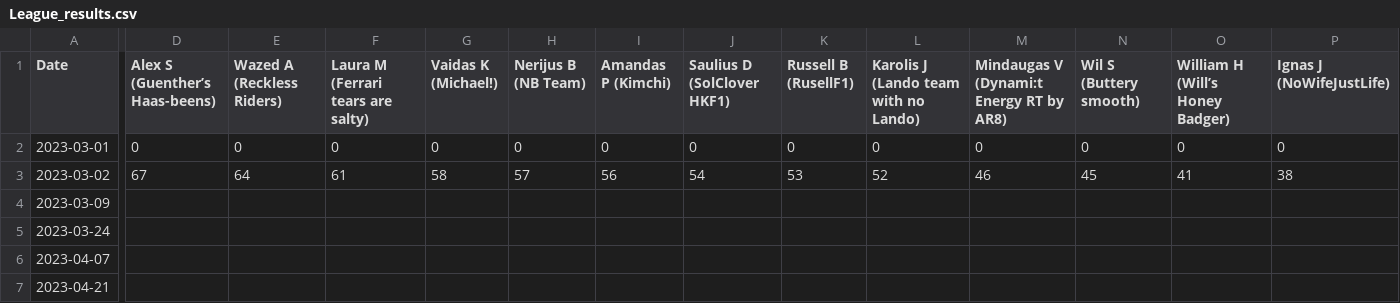
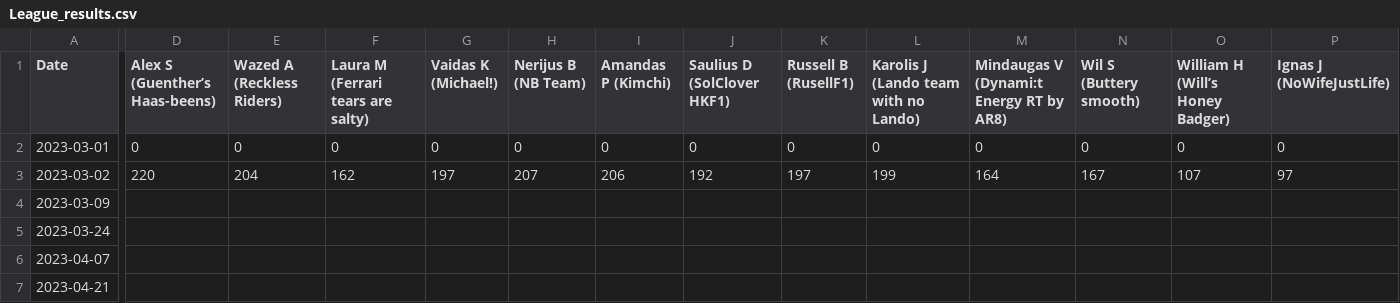
Before and after one commit to SolClover/Global-F1-Battle-2024, a CSV file: data/League_results.csv, drawn as a sheet; only a part is shown, gaps mark what is left out; the diff covers the shown part only; the diff names each change by its address in the sheet, - before the commit and + after, or states it on an @@ line.

Commit message:
Update results

```diff
--- a/data/League_results.csv
+++ b/data/League_results.csv
-D3 (Alex S (Guenther’s Haas-beens)): 67
+D3 (Alex S (Guenther’s Haas-beens)): 220
-E3 (Wazed A (Reckless Riders)): 64
+E3 (Wazed A (Reckless Riders)): 204
-F3: 61
+F3: 162
-G3 (Vaidas K (Michael!)): 58
+G3 (Vaidas K (Michael!)): 197
-H3 (Nerijus B (NB Team)): 57
+H3 (Nerijus B (NB Team)): 207
-I3 (Amandas P (Kimchi)): 56
+I3 (Amandas P (Kimchi)): 206
-J3 (Saulius D (SolClover HKF1)): 54
+J3 (Saulius D (SolClover HKF1)): 192
-K3 (Russell B (RusellF1)): 53
+K3 (Russell B (RusellF1)): 197
-L3: 52
+L3: 199
-M3: 46
+M3: 164
-N3 (Wil S (Buttery smooth)): 45
+N3 (Wil S (Buttery smooth)): 167
-O3 (William H (Will’s Honey Badger)): 41
+O3 (William H (Will’s Honey Badger)): 107
-P3 (Ignas J (NoWifeJustLife)): 38
+P3 (Ignas J (NoWifeJustLife)): 97
```
Also changed, not shown: 1 edited cell elsewhere in this file, 1 other file.
